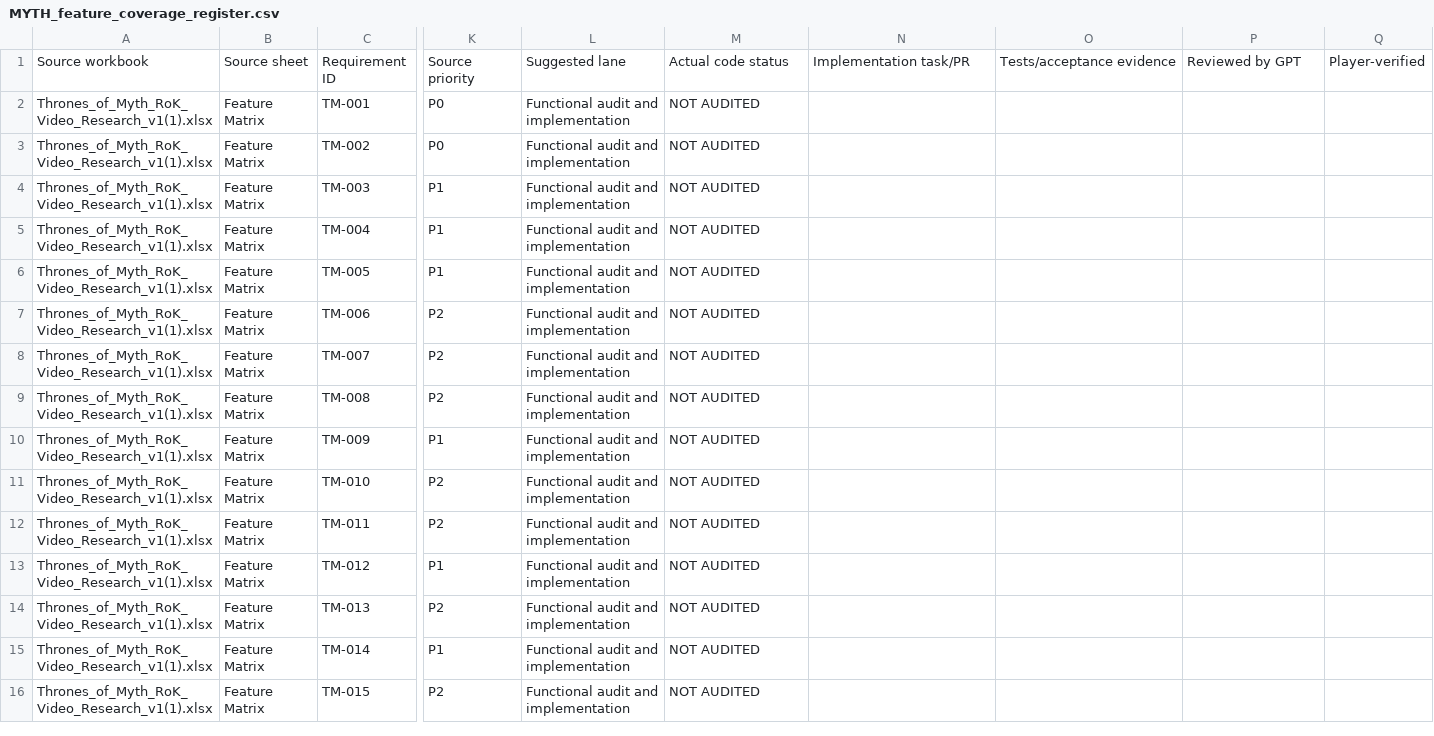
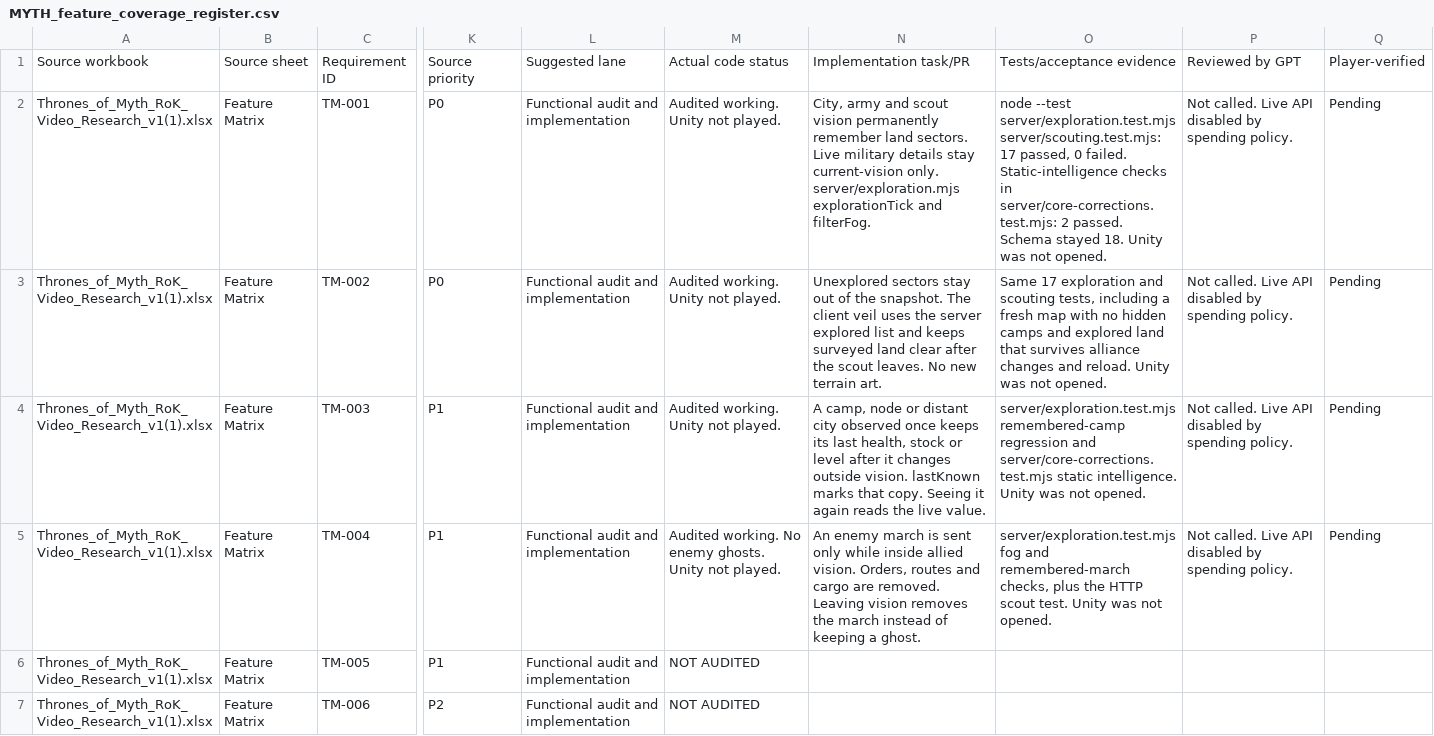
Before and after one commit to robertDarie/myth, a CSV file: research/MYTH_feature_coverage_register.csv, drawn as a sheet; only a part is shown, gaps mark what is left out; the shorter side is filled out with more unchanged rows; the diff names each change by its address in the sheet, - before the commit and + after, or states it on an @@ line.

```diff
--- a/research/MYTH_feature_coverage_register.csv
+++ b/research/MYTH_feature_coverage_register.csv
-M2:M4: NOT AUDITED
+M2:M4: Audited working. Unity not played.
-N2: (empty)
+N2: City, army and scout vision permanently remember land sectors. Live military details stay current-vision only. server/exploration.mjs explorationTick and filterFog.
-O2: (empty)
+O2: node --test server/exploration.test.mjs server/scouting.test.mjs: 17 passed, 0 failed. Static-intelligence checks in server/core-corrections.test.mjs: 2 passed. Schema stayed 18. Unity was not opened.
-P2:P5: (empty)
+P2:P5: Not called. Live API disabled by spending policy.
-Q2:Q5: (empty)
+Q2:Q5: Pending
-N3: (empty)
+N3: Unexplored sectors stay out of the snapshot. The client veil uses the server explored list and keeps surveyed land clear after the scout leaves. No new terrain art.
-O3: (empty)
+O3: Same 17 exploration and scouting tests, including a fresh map with no hidden camps and explored land that survives alliance changes and reload. Unity was not opened.
-N4: (empty)
+N4: A camp, node or distant city observed once keeps its last health, stock or level after it changes outside vision. lastKnown marks that copy. Seeing it again reads the live value.
-O4: (empty)
+O4: server/exploration.test.mjs remembered-camp regression and server/core-corrections.test.mjs static intelligence. Unity was not opened.
-M5: NOT AUDITED
+M5: Audited working. No enemy ghosts. Unity not played.
-N5: (empty)
+N5: An enemy march is sent only while inside allied vision. Orders, routes and cargo are removed. Leaving vision removes the march instead of keeping a ghost.
-O5: (empty)
+O5: server/exploration.test.mjs fog and remembered-march checks, plus the HTTP scout test. Unity was not opened.
```
Also changed, not shown: 3 other files.
